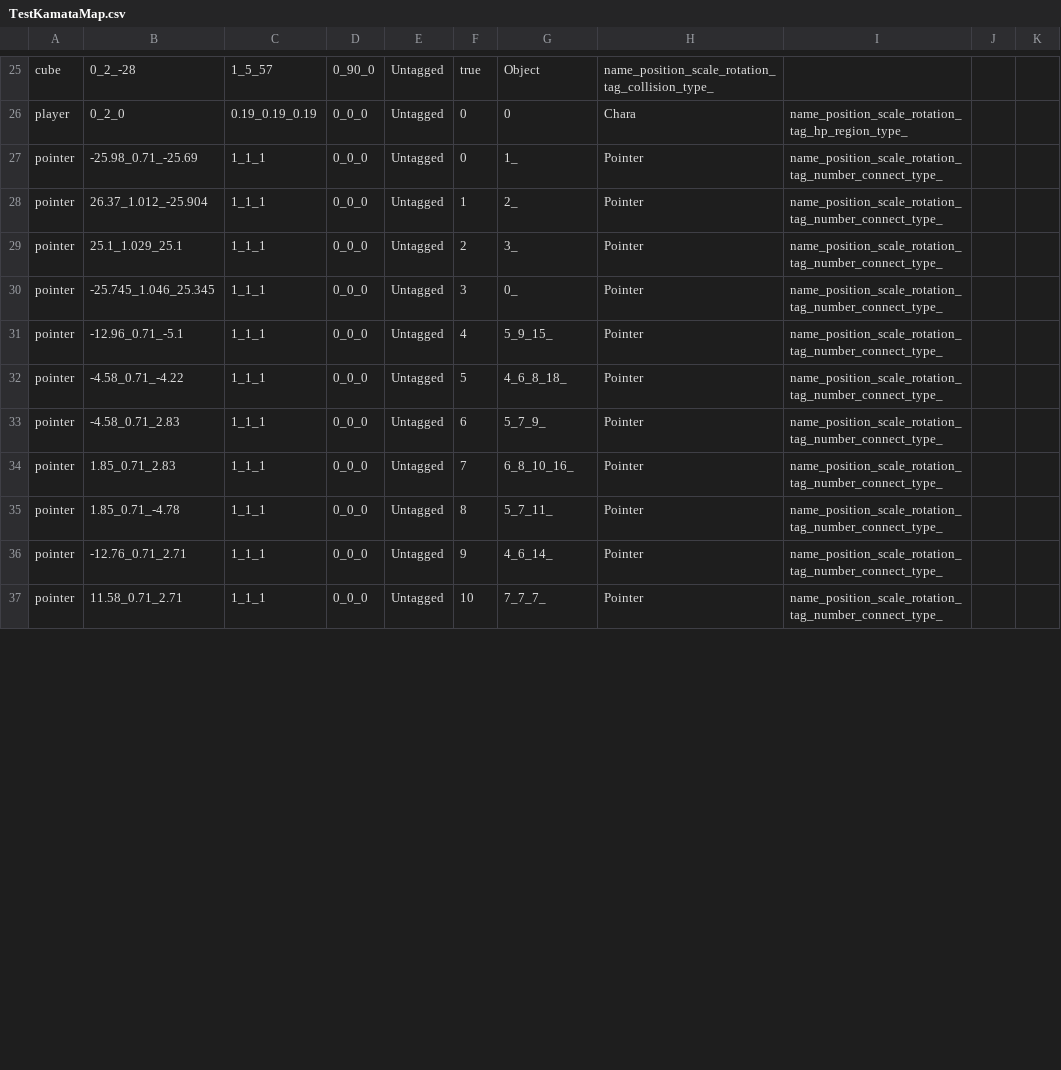
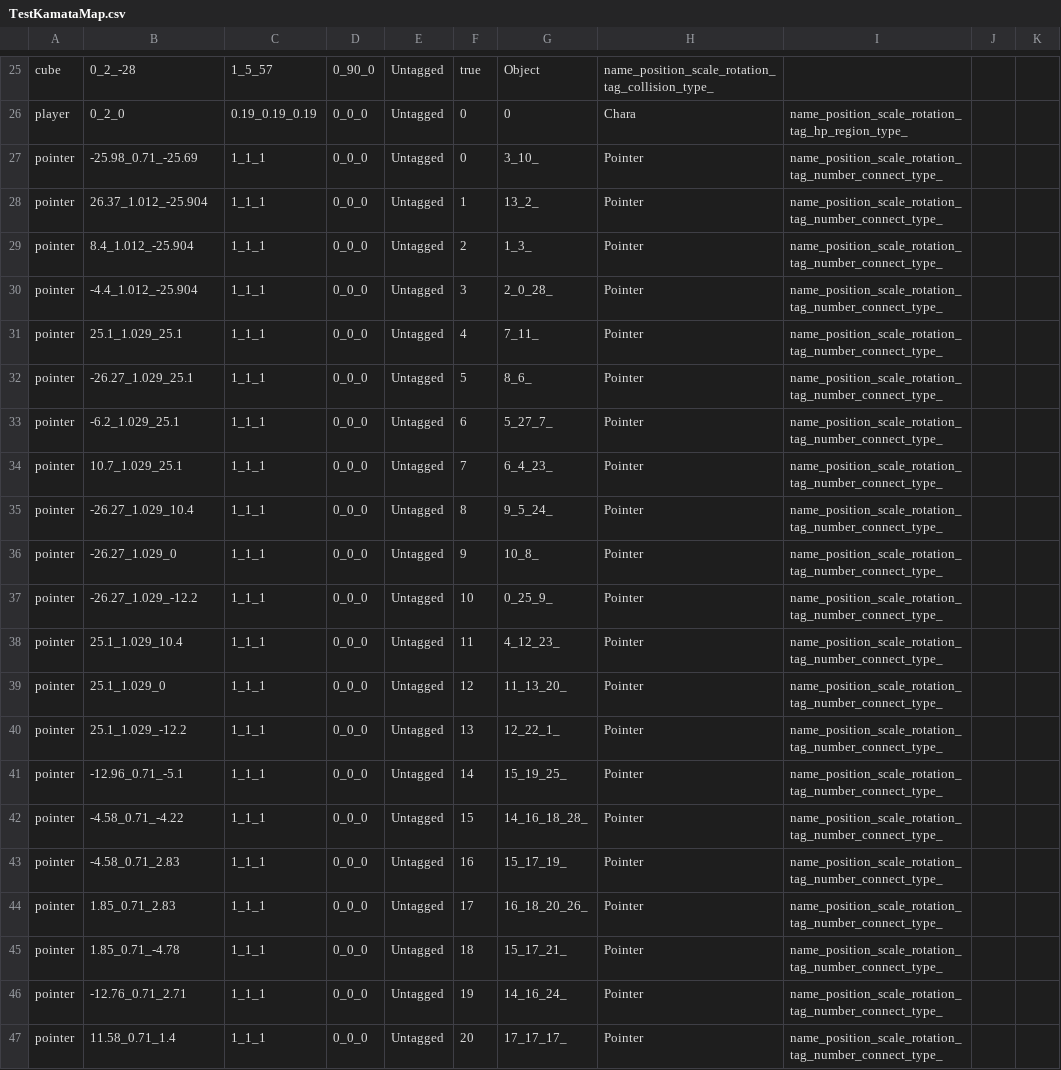
Before and after one commit to wizgame2023/2025-TeamD, a CSV file: Project/media/Levels/TestKamataMap.csv, drawn as a sheet; only a part is shown, gaps mark what is left out; the diff covers the shown part only.

```diff
--- a/Project/media/Levels/TestKamataMap.csv
+++ b/Project/media/Levels/TestKamataMap.csv
@@ -26,12 +26,22 @@ cube,0_2_-28,1_5_57,0_90_0,Untagged,true,Object,name_position_scale_rotation_tag
 player,0_2_0,0.19_0.19_0.19,0_0_0,Untagged,0,0,Chara,name_position_scale_rotation_tag_hp_region_type_
-pointer,-25.98_0.71_-25.69,1_1_1,0_0_0,Untagged,0,1_,Pointer,name_position_scale_rotation_tag_number_connect_type_
-pointer,26.37_1.012_-25.904,1_1_1,0_0_0,Untagged,1,2_,Pointer,name_position_scale_rotation_tag_number_connect_type_
-pointer,25.1_1.029_25.1,1_1_1,0_0_0,Untagged,2,3_,Pointer,name_position_scale_rotation_tag_number_connect_type_
-pointer,-25.745_1.046_25.345,1_1_1,0_0_0,Untagged,3,0_,Pointer,name_position_scale_rotation_tag_number_connect_type_
-pointer,-12.96_0.71_-5.1,1_1_1,0_0_0,Untagged,4,5_9_15_,Pointer,name_position_scale_rotation_tag_number_connect_type_
-pointer,-4.58_0.71_-4.22,1_1_1,0_0_0,Untagged,5,4_6_8_18_,Pointer,name_position_scale_rotation_tag_number_connect_type_
-pointer,-4.58_0.71_2.83,1_1_1,0_0_0,Untagged,6,5_7_9_,Pointer,name_position_scale_rotation_tag_number_connect_type_
-pointer,1.85_0.71_2.83,1_1_1,0_0_0,Untagged,7,6_8_10_16_,Pointer,name_position_scale_rotation_tag_number_connect_type_
-pointer,1.85_0.71_-4.78,1_1_1,0_0_0,Untagged,8,5_7_11_,Pointer,name_position_scale_rotation_tag_number_connect_type_
-pointer,-12.76_0.71_2.71,1_1_1,0_0_0,Untagged,9,4_6_14_,Pointer,name_position_scale_rotation_tag_number_connect_type_
-pointer,11.58_0.71_2.71,1_1_1,0_0_0,Untagged,10,7_7_7_,Pointer,name_position_scale_rotation_tag_number_connect_type_
+pointer,-25.98_0.71_-25.69,1_1_1,0_0_0,Untagged,0,3_10_,Pointer,name_position_scale_rotation_tag_number_connect_type_
+pointer,26.37_1.012_-25.904,1_1_1,0_0_0,Untagged,1,13_2_,Pointer,name_position_scale_rotation_tag_number_connect_type_
+pointer,8.4_1.012_-25.904,1_1_1,0_0_0,Untagged,2,1_3_,Pointer,name_position_scale_rotation_tag_number_connect_type_
+pointer,-4.4_1.012_-25.904,1_1_1,0_0_0,Untagged,3,2_0_28_,Pointer,name_position_scale_rotation_tag_number_connect_type_
+pointer,25.1_1.029_25.1,1_1_1,0_0_0,Untagged,4,7_11_,Pointer,name_position_scale_rotation_tag_number_connect_type_
+pointer,-26.27_1.029_25.1,1_1_1,0_0_0,Untagged,5,8_6_,Pointer,name_position_scale_rotation_tag_number_connect_type_
+pointer,-6.2_1.029_25.1,1_1_1,0_0_0,Untagged,6,5_27_7_,Pointer,name_position_scale_rotation_tag_number_connect_type_
+pointer,10.7_1.029_25.1,1_1_1,0_0_0,Untagged,7,6_4_23_,Pointer,name_position_scale_rotation_tag_number_connect_type_
+pointer,-26.27_1.029_10.4,1_1_1,0_0_0,Untagged,8,9_5_24_,Pointer,name_position_scale_rotation_tag_number_connect_type_
+pointer,-26.27_1.029_0,1_1_1,0_0_0,Untagged,9,10_8_,Pointer,name_position_scale_rotation_tag_number_connect_type_
+pointer,-26.27_1.029_-12.2,1_1_1,0_0_0,Untagged,10,0_25_9_,Pointer,name_position_scale_rotation_tag_number_connect_type_
+pointer,25.1_1.029_10.4,1_1_1,0_0_0,Untagged,11,4_12_23_,Pointer,name_position_scale_rotation_tag_number_connect_type_
+pointer,25.1_1.029_0,1_1_1,0_0_0,Untagged,12,11_13_20_,Pointer,name_position_scale_rotation_tag_number_connect_type_
+pointer,25.1_1.029_-12.2,1_1_1,0_0_0,Untagged,13,12_22_1_,Pointer,name_position_scale_rotation_tag_number_connect_type_
+pointer,-12.96_0.71_-5.1,1_1_1,0_0_0,Untagged,14,15_19_25_,Pointer,name_position_scale_rotation_tag_number_connect_type_
+pointer,-4.58_0.71_-4.22,1_1_1,0_0_0,Untagged,15,14_16_18_28_,Pointer,name_position_scale_rotation_tag_number_connect_type_
+pointer,-4.58_0.71_2.83,1_1_1,0_0_0,Untagged,16,15_17_19_,Pointer,name_position_scale_rotation_tag_number_connect_type_
+pointer,1.85_0.71_2.83,1_1_1,0_0_0,Untagged,17,16_18_20_26_,Pointer,name_position_scale_rotation_tag_number_connect_type_
+pointer,1.85_0.71_-4.78,1_1_1,0_0_0,Untagged,18,15_17_21_,Pointer,name_position_scale_rotation_tag_number_connect_type_
+pointer,-12.76_0.71_2.71,1_1_1,0_0_0,Untagged,19,14_16_24_,Pointer,name_position_scale_rotation_tag_number_connect_type_
+pointer,11.58_0.71_1.4,1_1_1,0_0_0,Untagged,20,17_17_17_,Pointer,name_position_scale_rotation_tag_number_connect_type_
```
Also changed, not shown: 18 edited cells elsewhere in this file, 5 other files.
